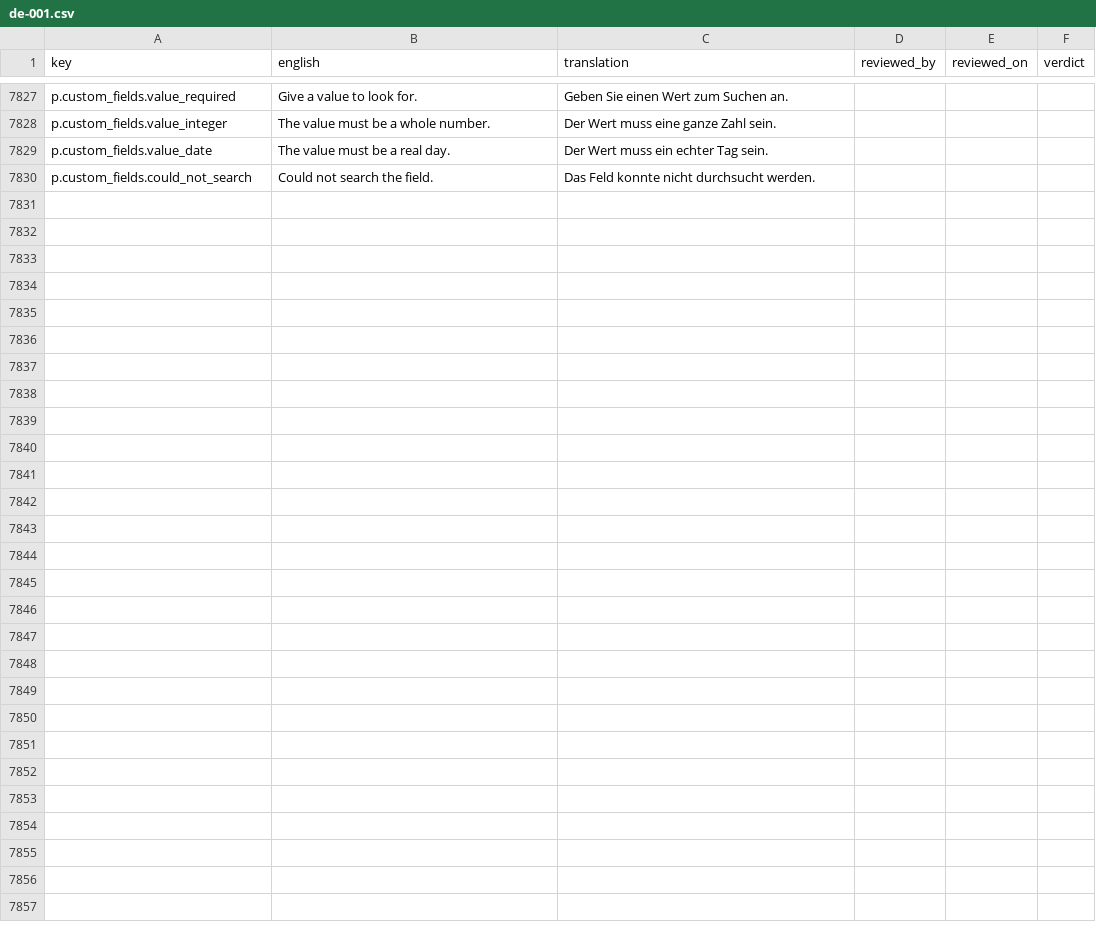
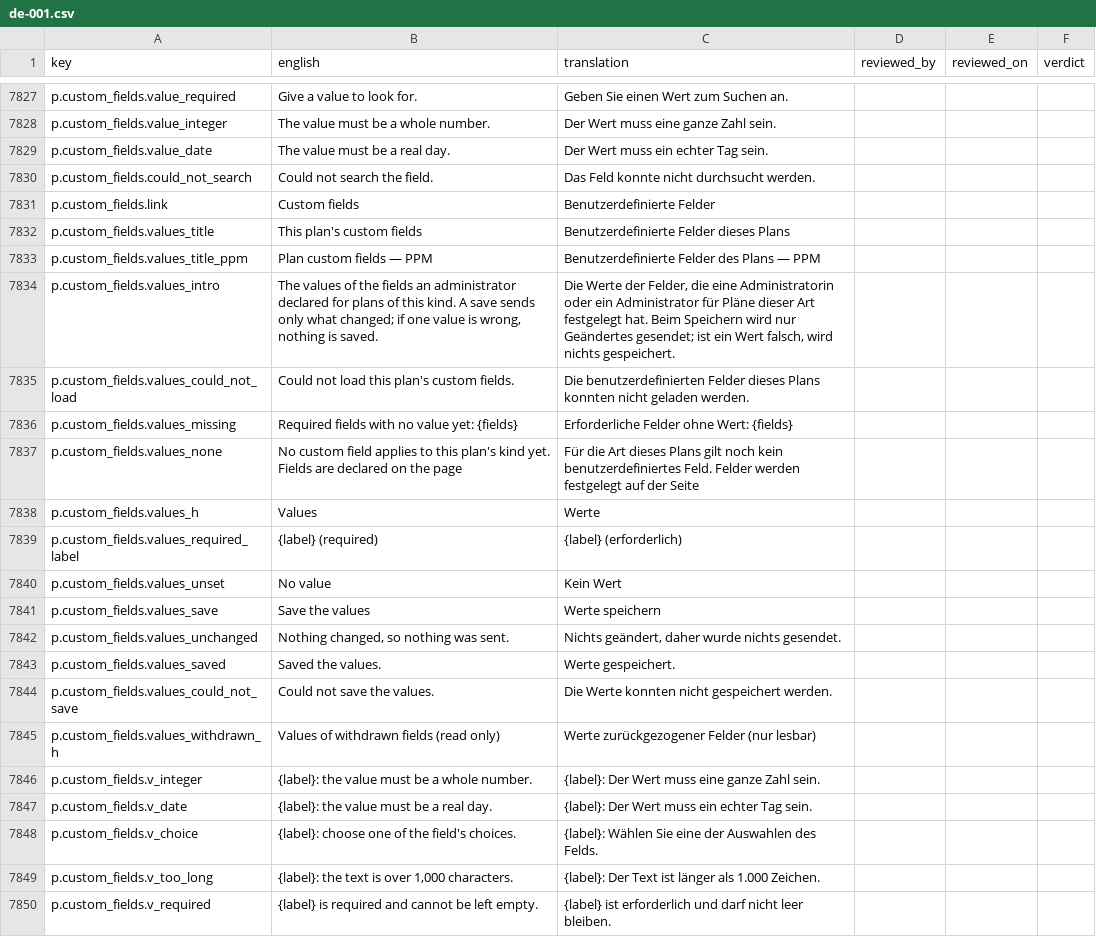
Before and after one commit to project-portfolio-management/project-portfolio-management, a CSV file: governance/translation-reviews/de-001.csv, drawn as a sheet; only a part is shown, gaps mark what is left out; the diff names each change by its address in the sheet, - before the commit and + after, or states it on an @@ line.

```diff
--- a/governance/translation-reviews/de-001.csv
+++ b/governance/translation-reviews/de-001.csv
+row 7831: p.custom_fields.link | Custom fields | Benutzerdefinierte Felder
+row 7832: p.custom_fields.values_title | This plan's custom fields | Benutzerdefinierte Felder dieses Plans
+row 7833: p.custom_fields.values_title_ppm | Plan custom fields — PPM | Benutzerdefinierte Felder des Plans — PPM
+row 7834: p.custom_fields.values_intro | The values of the fields an administrator declared for plans of this kind. A save sends only what changed; if one value is wrong, nothing is saved. | Die Werte der Felder, die eine Administratorin oder ein Administrator für Pläne dieser Art festgelegt hat. Beim Speichern wird nur Geändertes gesendet; ist ein Wert falsch, wird nichts gespeichert.
+row 7835: p.custom_fields.values_could_not_load | Could not load this plan's custom fields. | Die benutzerdefinierten Felder dieses Plans konnten nicht geladen werden.
+row 7836: p.custom_fields.values_missing | Required fields with no value yet: {fields} | Erforderliche Felder ohne Wert: {fields}
+row 7837: p.custom_fields.values_none | No custom field applies to this plan's kind yet. Fields are declared on the page | Für die Art dieses Plans gilt noch kein benutzerdefiniertes Feld. Felder werden festgelegt auf der Seite
+row 7838: p.custom_fields.values_h | Values | Werte
+row 7839: p.custom_fields.values_required_label | {label} (required) | {label} (erforderlich)
+row 7840: p.custom_fields.values_unset | No value | Kein Wert
+row 7841: p.custom_fields.values_save | Save the values | Werte speichern
+row 7842: p.custom_fields.values_unchanged | Nothing changed, so nothing was sent. | Nichts geändert, daher wurde nichts gesendet.
+row 7843: p.custom_fields.values_saved | Saved the values. | Werte gespeichert.
+row 7844: p.custom_fields.values_could_not_save | Could not save the values. | Die Werte konnten nicht gespeichert werden.
+row 7845: p.custom_fields.values_withdrawn_h | Values of withdrawn fields (read only) | Werte zurückgezogener Felder (nur lesbar)
+row 7846: p.custom_fields.v_integer | {label}: the value must be a whole number. | {label}: Der Wert muss eine ganze Zahl sein.
+row 7847: p.custom_fields.v_date | {label}: the value must be a real day. | {label}: Der Wert muss ein echter Tag sein.
+row 7848: p.custom_fields.v_choice | {label}: choose one of the field's choices. | {label}: Wählen Sie eine der Auswahlen des Felds.
+row 7849: p.custom_fields.v_too_long | {label}: the text is over 1,000 characters. | {label}: Der Text ist länger als 1.000 Zeichen.
+row 7850: p.custom_fields.v_required | {label} is required and cannot be left empty. | {label} ist erforderlich und darf nicht leer bleiben.
```
Also changed, not shown: governance/translation-reviews/ar-001.csv, governance/translation-reviews/ja-001.csv, 44 other files.
